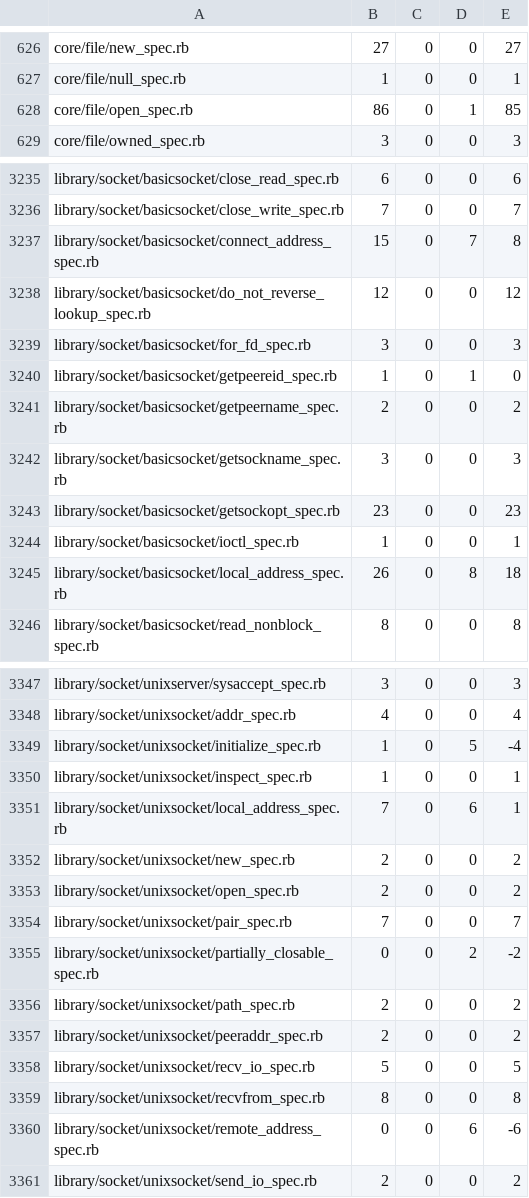
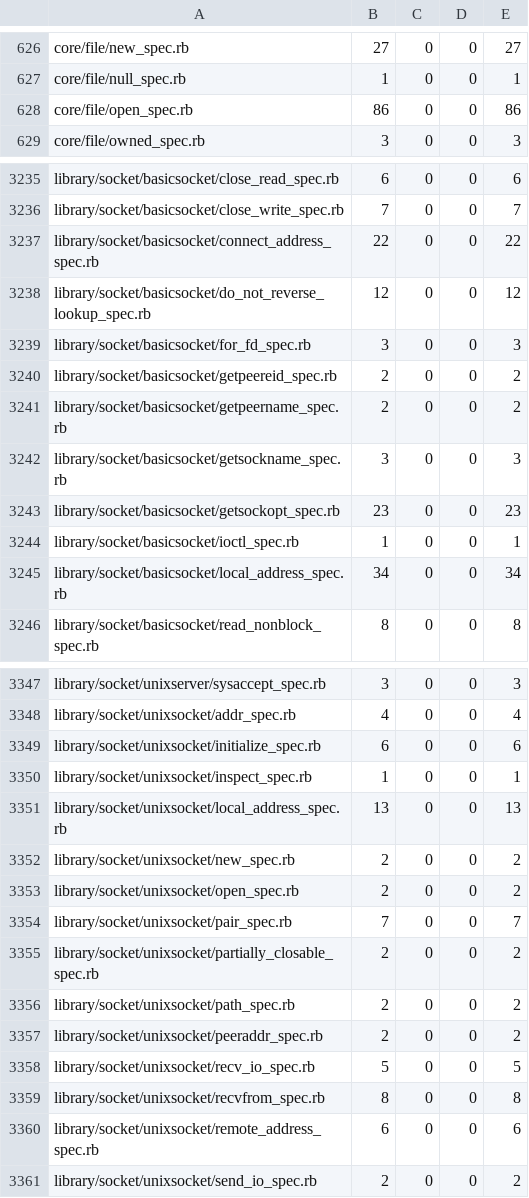
Before and after one commit to ko1/astro, a TSV file: sample/koruby_precise/tools/spec_sweep/after.tsv, drawn as a sheet; only a part is shown, gaps mark what is left out; the diff covers the shown part only.

```diff
--- a/sample/koruby_precise/tools/spec_sweep/after.tsv
+++ b/sample/koruby_precise/tools/spec_sweep/after.tsv
@@ -627,3 +627,3 @@ core/file/new_spec.rb	27	0	0	27
 core/file/null_spec.rb	1	0	0	1
-core/file/open_spec.rb	86	0	1	85
+core/file/open_spec.rb	86	0	0	86
 core/file/owned_spec.rb	3	0	0	3
@@ -3236,6 +3236,6 @@ library/socket/basicsocket/close_read_spec.rb	6	0	0	6
 library/socket/basicsocket/close_write_spec.rb	7	0	0	7
-library/socket/basicsocket/connect_address_spec.rb	15	0	7	8
+library/socket/basicsocket/connect_address_spec.rb	22	0	0	22
 library/socket/basicsocket/do_not_reverse_lookup_spec.rb	12	0	0	12
 library/socket/basicsocket/for_fd_spec.rb	3	0	0	3
-library/socket/basicsocket/getpeereid_spec.rb	1	0	1	0
+library/socket/basicsocket/getpeereid_spec.rb	2	0	0	2
 library/socket/basicsocket/getpeername_spec.rb	2	0	0	2
@@ -3244,3 +3244,3 @@ library/socket/basicsocket/getsockopt_spec.rb	23	0	0	23
 library/socket/basicsocket/ioctl_spec.rb	1	0	0	1
-library/socket/basicsocket/local_address_spec.rb	26	0	8	18
+library/socket/basicsocket/local_address_spec.rb	34	0	0	34
 library/socket/basicsocket/read_nonblock_spec.rb	8	0	0	8
@@ -3348,5 +3348,5 @@ library/socket/unixserver/sysaccept_spec.rb	3	0	0	3
 library/socket/unixsocket/addr_spec.rb	4	0	0	4
-library/socket/unixsocket/initialize_spec.rb	1	0	5	-4
+library/socket/unixsocket/initialize_spec.rb	6	0	0	6
 library/socket/unixsocket/inspect_spec.rb	1	0	0	1
-library/socket/unixsocket/local_address_spec.rb	7	0	6	1
+library/socket/unixsocket/local_address_spec.rb	13	0	0	13
 library/socket/unixsocket/new_spec.rb	2	0	0	2
@@ -3354,3 +3354,3 @@ library/socket/unixsocket/open_spec.rb	2	0	0	2
 library/socket/unixsocket/pair_spec.rb	7	0	0	7
-library/socket/unixsocket/partially_closable_spec.rb	0	0	2	-2
+library/socket/unixsocket/partially_closable_spec.rb	2	0	0	2
 library/socket/unixsocket/path_spec.rb	2	0	0	2
@@ -3359,3 +3359,3 @@ library/socket/unixsocket/recv_io_spec.rb	5	0	0	5
 library/socket/unixsocket/recvfrom_spec.rb	8	0	0	8
-library/socket/unixsocket/remote_address_spec.rb	0	0	6	-6
+library/socket/unixsocket/remote_address_spec.rb	6	0	0	6
 library/socket/unixsocket/send_io_spec.rb	2	0	0	2
```
Also changed, not shown: 18 edited cells elsewhere in this file, 2 other files.
